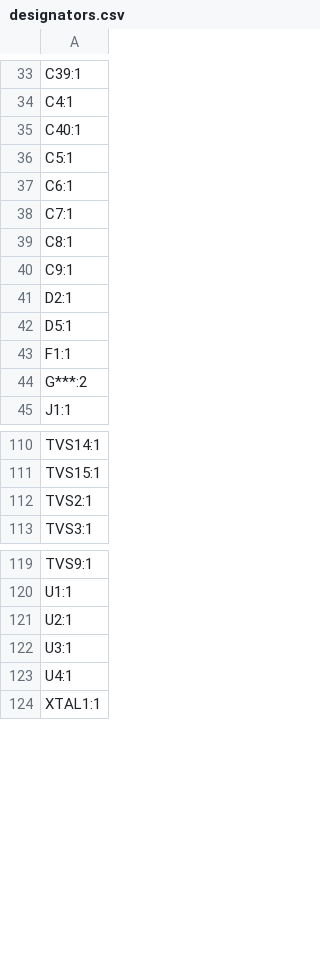
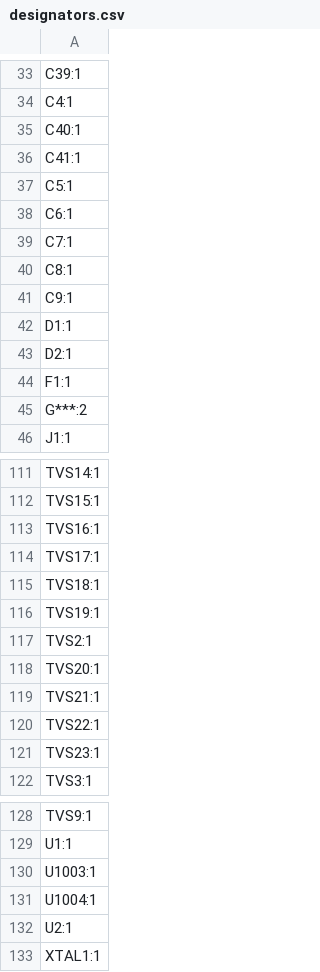
Before and after one commit to Embeetle/tiny-scarab, a CSV file: production/Tiny_Scarab_0.1_2024-01-22_20-15-40/designators.csv (was production/Tiny_Scarab_0.1_2024-01-20_00-45-05/designators.csv), drawn as a sheet; only a part is shown, gaps mark what is left out; removed rows and columns are numbered as before the commit, all else as after; the diff names each change by its address in the sheet, - before the commit and + after, or states it on an @@ line.

Commit message:
Renumber designators and draw new silkscreen

```diff
--- a/production/Tiny_Scarab_0.1_2024-01-20_00-45-05/designators.csv
+++ b/production/Tiny_Scarab_0.1_2024-01-22_20-15-40/designators.csv
+row 36: C41:1
+row 42: D1:1
-row 42: D5:1
+row 113: TVS16:1
+row 114: TVS17:1
+row 115: TVS18:1
+row 116: TVS19:1
+row 118: TVS20:1
+row 119: TVS21:1
+row 120: TVS22:1
+row 121: TVS23:1
+row 130: U1003:1
+row 131: U1004:1
-row 122: U3:1
-row 123: U4:1
```
Also changed, not shown: 16 other files.
